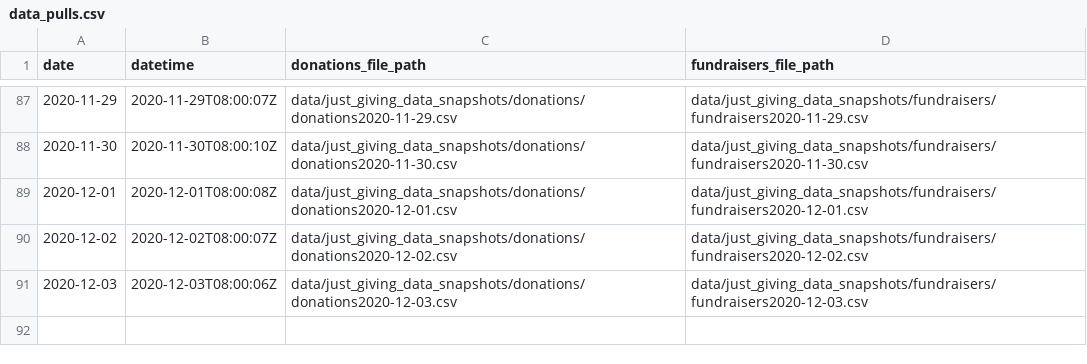
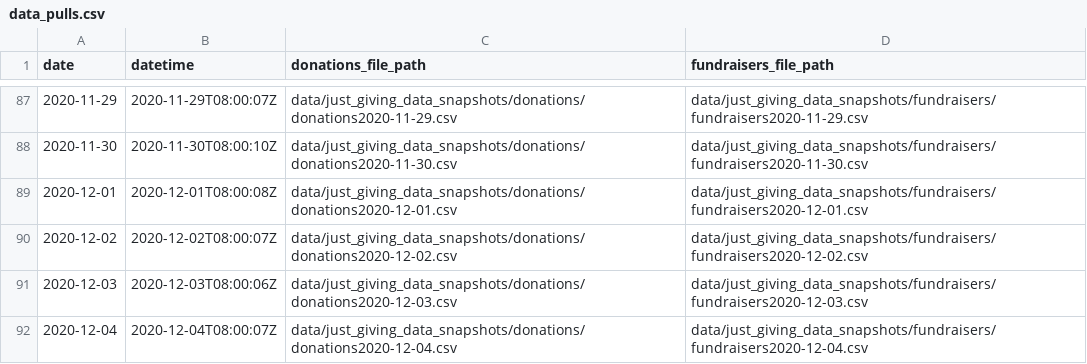
Before and after one commit to daaronr/fundraising_data_pull, a CSV file: data/data_pulls.csv, drawn as a sheet; only a part is shown, gaps mark what is left out.

Commit message:
New effective data 2020-12-04

```diff
--- a/data/data_pulls.csv
+++ b/data/data_pulls.csv
@@ -91 +91,2 @@ date,datetime,donations_file_path,fundraisers_file_path
 2020-12-03,2020-12-03T08:00:06Z,data/just_giving_data_snapshots/donations/donations2020-12-03.csv,data/just_giving_data_snapshots/fundraisers/fundraisers2020-12-03.csv
+2020-12-04,2020-12-04T08:00:07Z,data/just_giving_data_snapshots/donations/donations2020-12-04.csv,data/just_giving_data_snapshots/fundraisers/fundraisers2020-12-04.csv
```
Also changed, not shown: 7 other files.
